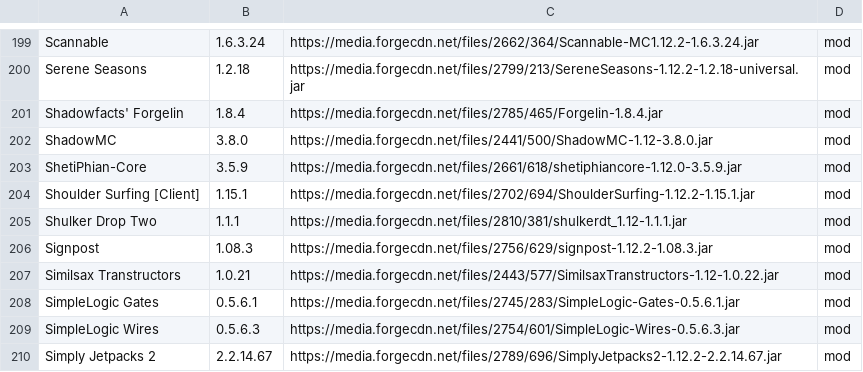
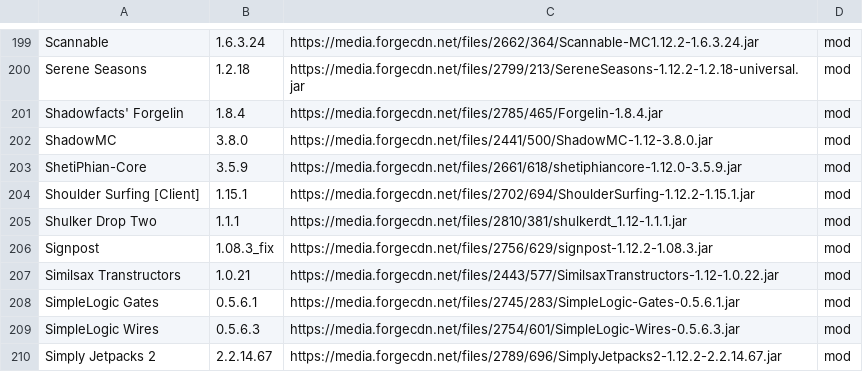
Before and after one commit to entropiccode/minecraft_packs, a CSV file: Hostile World/hostile_world.csv, drawn as a sheet; only a part is shown, gaps mark what is left out.

Commit message:
Fixing signpost versioning.

```diff
--- a/Hostile World/hostile_world.csv
+++ b/Hostile World/hostile_world.csv
@@ -205,3 +205,3 @@ Shoulder Surfing [Client],1.15.1,https://media.forgecdn.net/files/2702/694/Shoul
 Shulker Drop Two,1.1.1,https://media.forgecdn.net/files/2810/381/shulkerdt_1.12-1.1.1.jar,mod
-Signpost,1.08.3,https://media.forgecdn.net/files/2756/629/signpost-1.12.2-1.08.3.jar,mod
+Signpost,1.08.3_fix,https://media.forgecdn.net/files/2756/629/signpost-1.12.2-1.08.3.jar,mod
 Similsax Transtructors,1.0.21,https://media.forgecdn.net/files/2443/577/SimilsaxTranstructors-1.12-1.0.22.jar,mod
```
